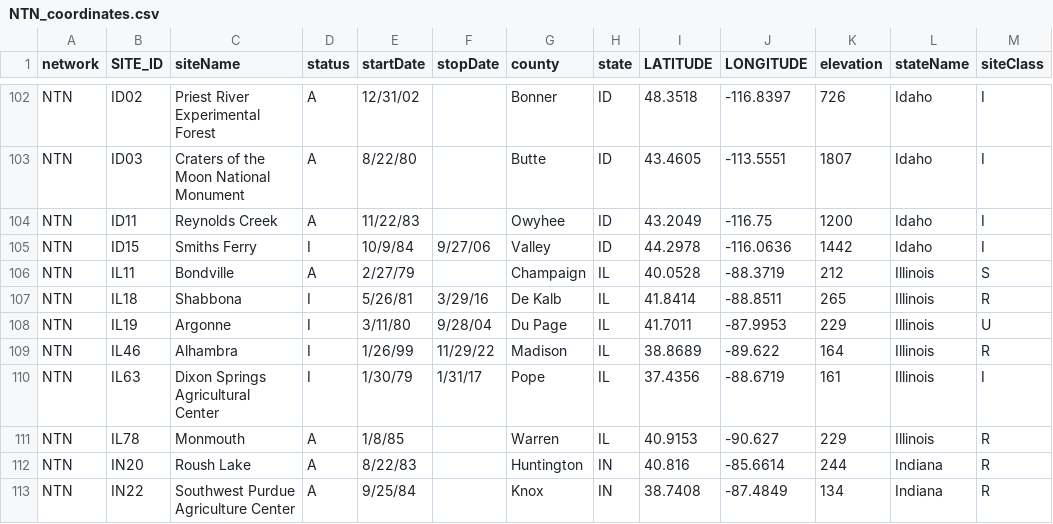
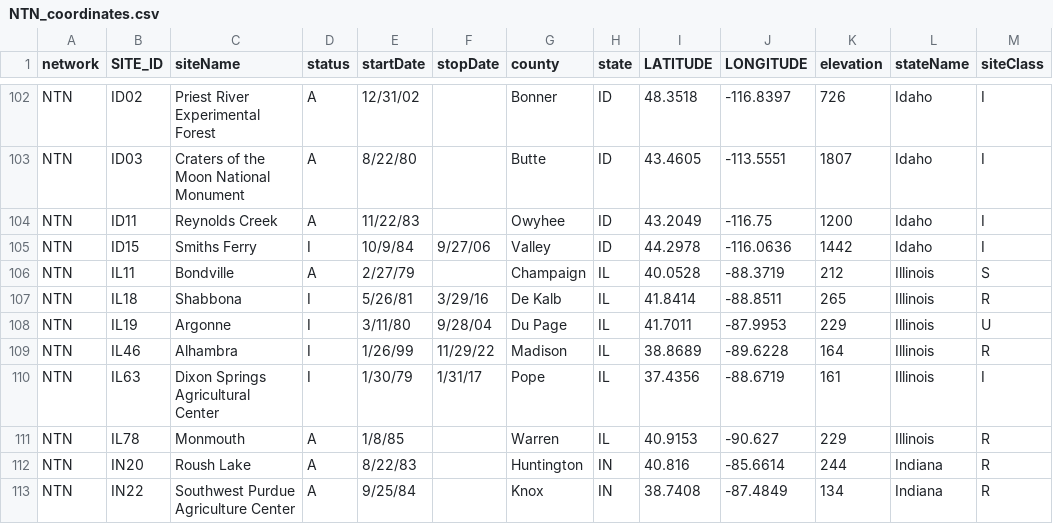
Before and after one commit to LiamTrinhNguyen/GIS_TDEP, a CSV file: data/input/NTN/NTN_coordinates.csv, drawn as a sheet; only a part is shown, gaps mark what is left out.

Commit message:
update the co-located site

```diff
--- a/data/input/NTN/NTN_coordinates.csv
+++ b/data/input/NTN/NTN_coordinates.csv
@@ -108,3 +108,3 @@ NTN,IL18,Shabbona,I,5/26/81,3/29/16,De Kalb,IL,41.8414,-88.8511,265,Illinois,R
 NTN,IL19,Argonne,I,3/11/80,9/28/04,Du Page,IL,41.7011,-87.9953,229,Illinois,U
-NTN,IL46,Alhambra,I,1/26/99,11/29/22,Madison,IL,38.8689,-89.622,164,Illinois,R
+NTN,IL46,Alhambra,I,1/26/99,11/29/22,Madison,IL,38.8689,-89.6228,164,Illinois,R
 NTN,IL63,Dixon Springs Agricultural Center,I,1/30/79,1/31/17,Pope,IL,37.4356,-88.6719,161,Illinois,I
```
